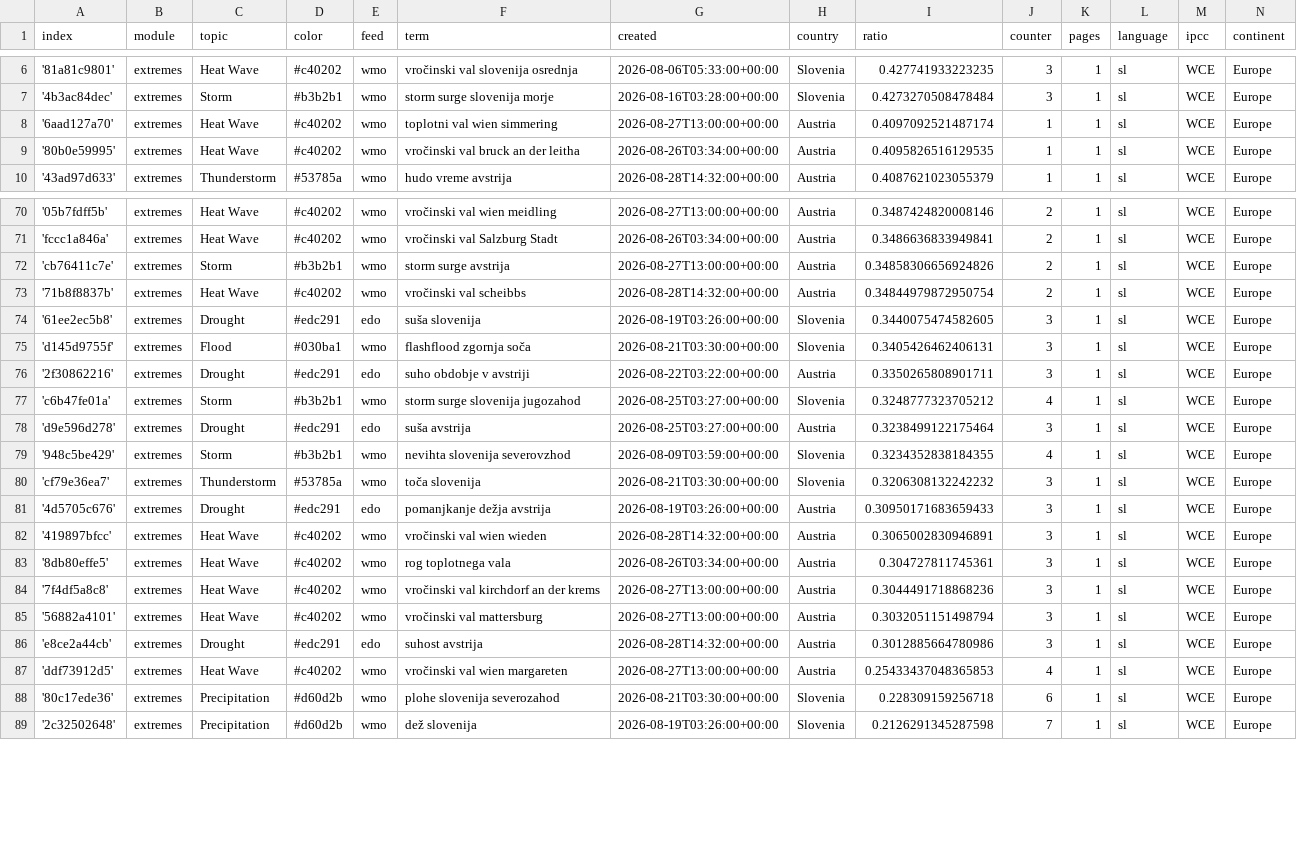
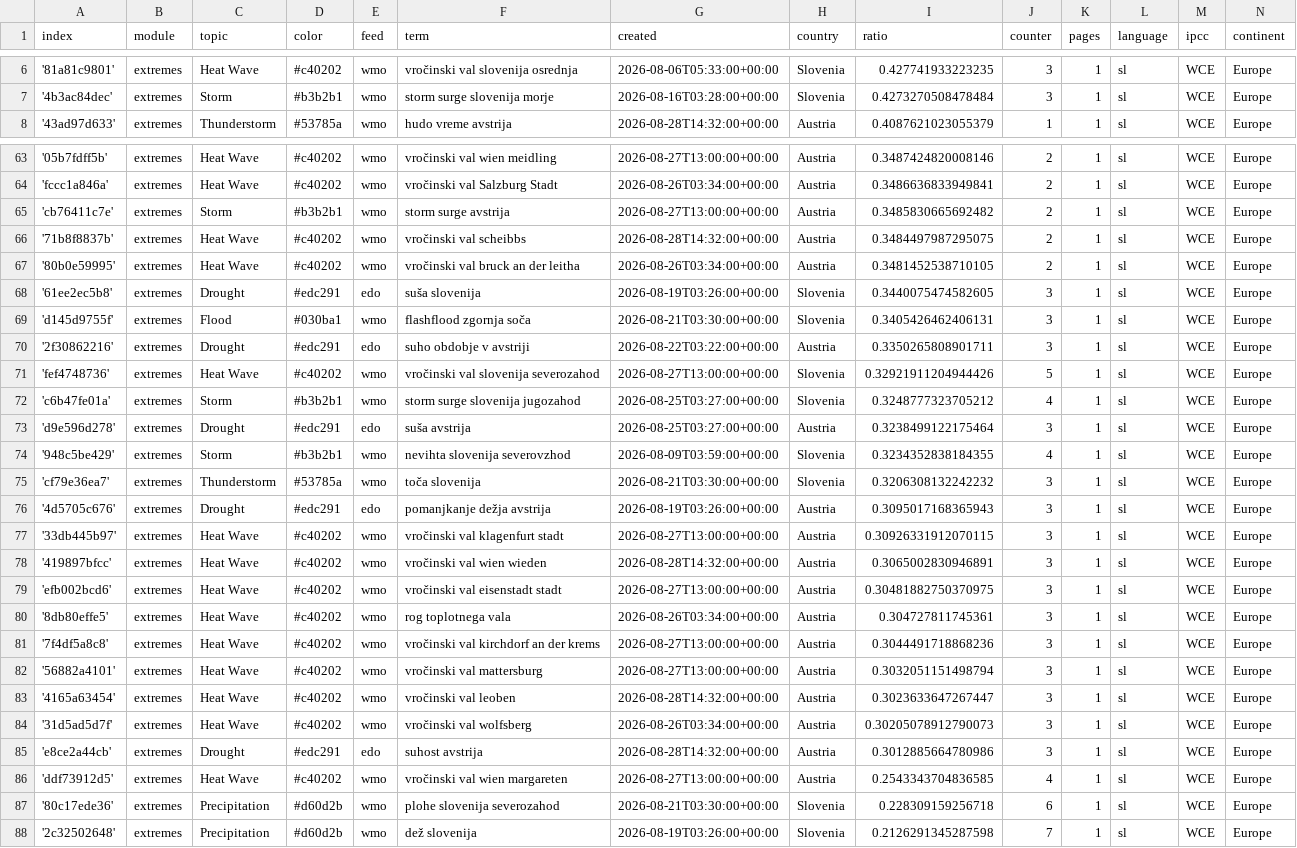
Before and after one commit to alime78-news/slowenienExtremes, a CSV file: terms.csv, drawn as a sheet; only a part is shown, gaps mark what is left out; the diff covers the shown part only.

Commit message:
Commit from GitHub Actions (harvest:0.0)

```diff
--- a/terms.csv
+++ b/terms.csv
@@ -7,4 +7,2 @@ index,module,topic,color,feed,term,created,country,ratio,counter,pages,language,
 '4b3ac84dec',extremes,Storm,#b3b2b1,wmo,storm surge slovenija morje,2026-08-16T03:28:00+00:00,Slovenia,0.4273270508478484,3,1,sl,WCE,Europe
-'6aad127a70',extremes,Heat Wave,#c40202,wmo,toplotni val wien simmering,2026-08-27T13:00:00+00:00,Austria,0.4097092521487174,1,1,sl,WCE,Europe
-'80b0e59995',extremes,Heat Wave,#c40202,wmo,vročinski val bruck an der leitha,2026-08-26T03:34:00+00:00,Austria,0.4095826516129535,1,1,sl,WCE,Europe
 '43ad97d633',extremes,Thunderstorm,#53785a,wmo,hudo vreme avstrija,2026-08-28T14:32:00+00:00,Austria,0.4087621023055379,1,1,sl,WCE,Europe
@@ -71,4 +64,5 @@ index,module,topic,color,feed,term,created,country,ratio,counter,pages,language,
 'fccc1a846a',extremes,Heat Wave,#c40202,wmo,vročinski val Salzburg Stadt,2026-08-26T03:34:00+00:00,Austria,0.3486636833949841,2,1,sl,WCE,Europe
-'cb76411c7e',extremes,Storm,#b3b2b1,wmo,storm surge avstrija,2026-08-27T13:00:00+00:00,Austria,0.34858306656924826,2,1,sl,WCE,Europe
-'71b8f8837b',extremes,Heat Wave,#c40202,wmo,vročinski val scheibbs,2026-08-28T14:32:00+00:00,Austria,0.34844979872950754,2,1,sl,WCE,Europe
+'cb76411c7e',extremes,Storm,#b3b2b1,wmo,storm surge avstrija,2026-08-27T13:00:00+00:00,Austria,0.3485830665692482,2,1,sl,WCE,Europe
+'71b8f8837b',extremes,Heat Wave,#c40202,wmo,vročinski val scheibbs,2026-08-28T14:32:00+00:00,Austria,0.3484497987295075,2,1,sl,WCE,Europe
+'80b0e59995',extremes,Heat Wave,#c40202,wmo,vročinski val bruck an der leitha,2026-08-26T03:34:00+00:00,Austria,0.3481452538710105,2,1,sl,WCE,Europe
 '61ee2ec5b8',extremes,Drought,#edc291,edo,suša slovenija,2026-08-19T03:26:00+00:00,Slovenia,0.3440075474582605,3,1,sl,WCE,Europe
@@ -76,2 +70,3 @@ index,module,topic,color,feed,term,created,country,ratio,counter,pages,language,
 '2f30862216',extremes,Drought,#edc291,edo,suho obdobje v avstriji,2026-08-22T03:22:00+00:00,Austria,0.3350265808901711,3,1,sl,WCE,Europe
+'fef4748736',extremes,Heat Wave,#c40202,wmo,vročinski val slovenija severozahod,2026-08-27T13:00:00+00:00,Slovenia,0.32921911204944426,5,1,sl,WCE,Europe
 'c6b47fe01a',extremes,Storm,#b3b2b1,wmo,storm surge slovenija jugozahod,2026-08-25T03:27:00+00:00,Slovenia,0.3248777323705212,4,1,sl,WCE,Europe
@@ -80,4 +75,6 @@ index,module,topic,color,feed,term,created,country,ratio,counter,pages,language,
 'cf79e36ea7',extremes,Thunderstorm,#53785a,wmo,toča slovenija,2026-08-21T03:30:00+00:00,Slovenia,0.3206308132242232,3,1,sl,WCE,Europe
-'4d5705c676',extremes,Drought,#edc291,edo,pomanjkanje dežja avstrija,2026-08-19T03:26:00+00:00,Austria,0.30950171683659433,3,1,sl,WCE,Europe
+'4d5705c676',extremes,Drought,#edc291,edo,pomanjkanje dežja avstrija,2026-08-19T03:26:00+00:00,Austria,0.3095017168365943,3,1,sl,WCE,Europe
+'33db445b97',extremes,Heat Wave,#c40202,wmo,vročinski val klagenfurt stadt,2026-08-27T13:00:00+00:00,Austria,0.30926331912070115,3,1,sl,WCE,Europe
 '419897bfcc',extremes,Heat Wave,#c40202,wmo,vročinski val wien wieden,2026-08-28T14:32:00+00:00,Austria,0.3065002830946891,3,1,sl,WCE,Europe
+'efb002bcd6',extremes,Heat Wave,#c40202,wmo,vročinski val eisenstadt stadt,2026-08-27T13:00:00+00:00,Austria,0.30481882750370975,3,1,sl,WCE,Europe
 '8db80effe5',extremes,Heat Wave,#c40202,wmo,rog toplotnega vala,2026-08-26T03:34:00+00:00,Austria,0.304727811745361,3,1,sl,WCE,Europe
@@ -85,4 +82,6 @@ index,module,topic,color,feed,term,created,country,ratio,counter,pages,language,
 '56882a4101',extremes,Heat Wave,#c40202,wmo,vročinski val mattersburg,2026-08-27T13:00:00+00:00,Austria,0.3032051151498794,3,1,sl,WCE,Europe
+'4165a63454',extremes,Heat Wave,#c40202,wmo,vročinski val leoben,2026-08-28T14:32:00+00:00,Austria,0.3023633647267447,3,1,sl,WCE,Europe
+'31d5ad5d7f',extremes,Heat Wave,#c40202,wmo,vročinski val wolfsberg,2026-08-26T03:34:00+00:00,Austria,0.30205078912790073,3,1,sl,WCE,Europe
 'e8ce2a44cb',extremes,Drought,#edc291,edo,suhost avstrija,2026-08-28T14:32:00+00:00,Austria,0.3012885664780986,3,1,sl,WCE,Europe
-'ddf73912d5',extremes,Heat Wave,#c40202,wmo,vročinski val wien margareten,2026-08-27T13:00:00+00:00,Austria,0.25433437048365853,4,1,sl,WCE,Europe
+'ddf73912d5',extremes,Heat Wave,#c40202,wmo,vročinski val wien margareten,2026-08-27T13:00:00+00:00,Austria,0.2543343704836585,4,1,sl,WCE,Europe
 '80c17ede36',extremes,Precipitation,#d60d2b,wmo,plohe slovenija severozahod,2026-08-21T03:30:00+00:00,Slovenia,0.228309159256718,6,1,sl,WCE,Europe
```
Also changed, not shown: 5 removed rows and 2 edited cells elsewhere in this file.
